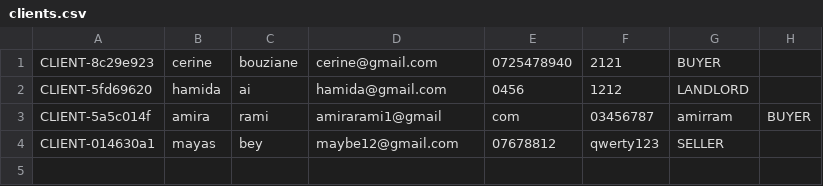
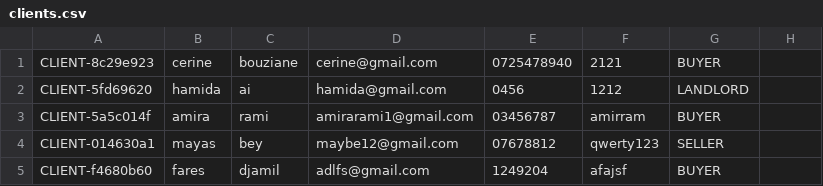
Before and after one commit to may01-cpu/RealEstateProject, a CSV file: recources/clients.csv, drawn as a sheet.

```diff
--- a/recources/clients.csv
+++ b/recources/clients.csv
@@ -2,3 +2,4 @@ CLIENT-8c29e923,cerine,bouziane,cerine@gmail.com,0725478940,2121,BUYER
 CLIENT-5fd69620,hamida,ai,hamida@gmail.com,0456,1212,LANDLORD
-CLIENT-5a5c014f,amira,rami,amirarami1@gmail,com,03456787,amirram,BUYER
+CLIENT-5a5c014f,amira,rami,amirarami1@gmail.com,03456787,amirram,BUYER
 CLIENT-014630a1,mayas,bey,maybe12@gmail.com,07678812,qwerty123,SELLER
+CLIENT-f4680b60,fares,djamil,adlfs@gmail.com,1249204,afajsf,BUYER
```
Also changed, not shown: 3 other files.
